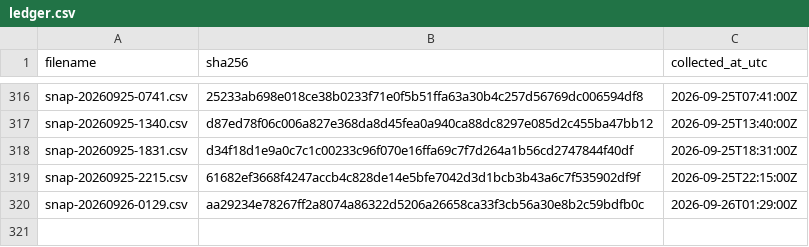
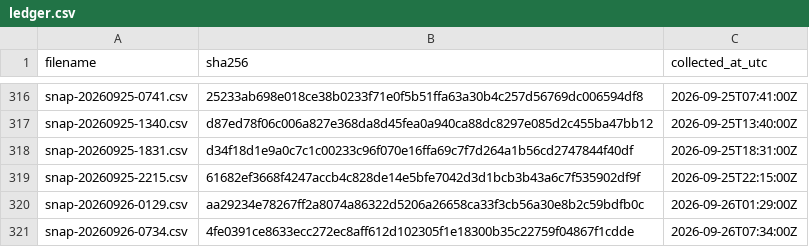
Before and after one commit to twill3c/hodo-hangenki, a CSV file: data/ledger.csv, drawn as a sheet; only a part is shown, gaps mark what is left out.

```diff
--- a/data/ledger.csv
+++ b/data/ledger.csv
@@ -320 +320,2 @@ snap-20260925-2215.csv,61682ef3668f4247accb4c828de14e5bfe7042d3d1bcb3b43a6c7f535
 snap-20260926-0129.csv,aa29234e78267ff2a8074a86322d5206a26658ca33f3cb56a30e8b2c59bdfb0c,2026-09-26T01:29:00Z
+snap-20260926-0734.csv,4fe0391ce8633ecc272ec8aff612d102305f1e18300b35c22759f04867f1cdde,2026-09-26T07:34:00Z
```
Also changed, not shown: data/processed/lifetimes.csv, 21 other files.
